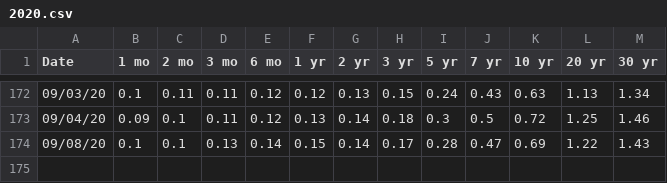
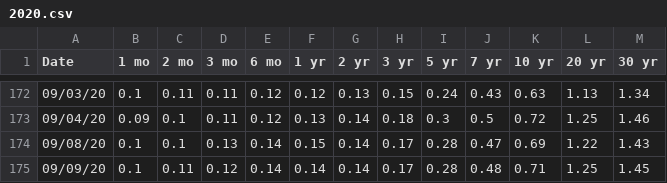
Before and after one commit to gregTret/dataSets, a CSV file: yieldCurve/2020.csv, drawn as a sheet; only a part is shown, gaps mark what is left out; the diff names each change by its address in the sheet, - before the commit and + after, or states it on an @@ line.

Commit message:
Automatic data update

```diff
--- a/yieldCurve/2020.csv
+++ b/yieldCurve/2020.csv
+row 175: 09/09/20 | 0.1 | 0.11 | 0.12 | 0.14 | 0.14 | 0.14 | 0.17 | 0.28 | 0.48 | 0.71 | 1.25 | 1.45
```
Also changed, not shown: 9 other files.
